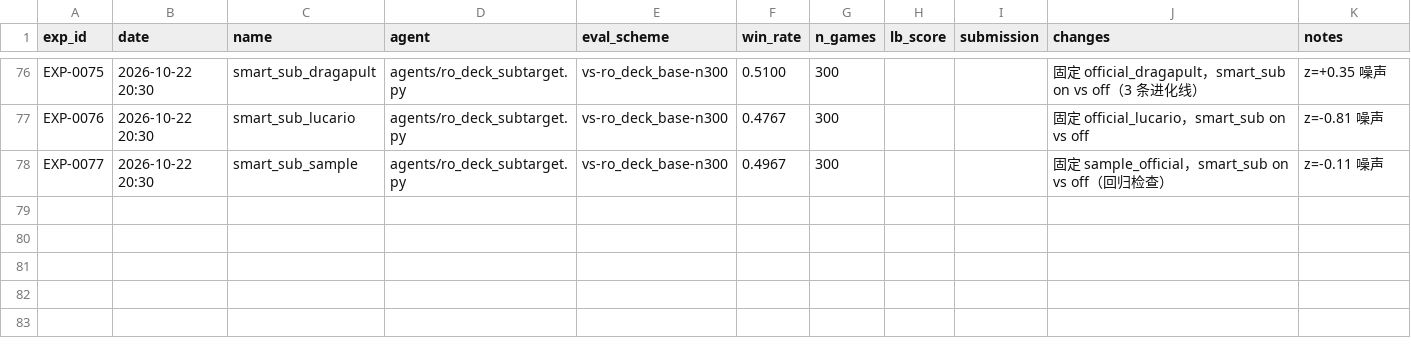
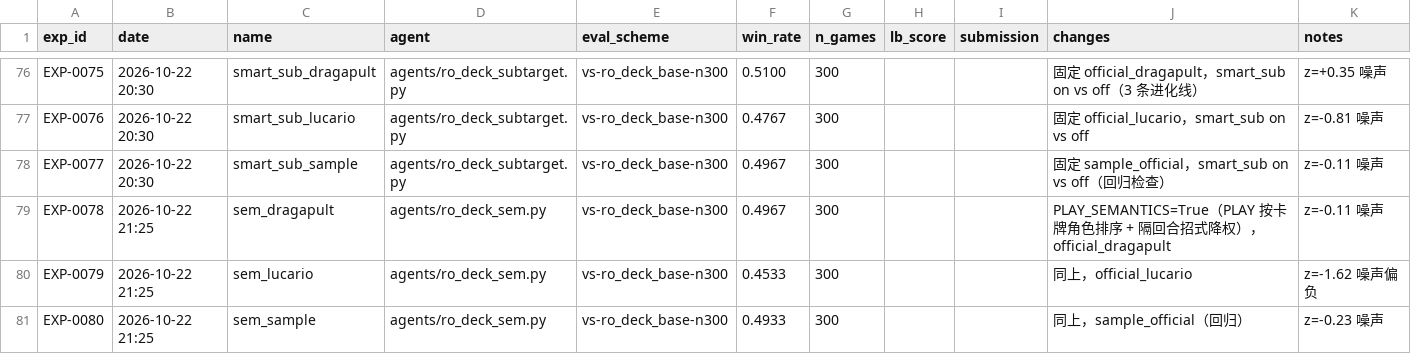
Before and after one commit to zhang1wen2hao3-a11y/kaggle, a CSV file: the-pokemon-company/experiments.csv, drawn as a sheet; only a part is shown, gaps mark what is left out; the diff names each change by its address in the sheet, - before the commit and + after, or states it on an @@ line.

Commit message:
sync: the-pokemon-company @ 5d8bb18

```diff
--- a/the-pokemon-company/experiments.csv
+++ b/the-pokemon-company/experiments.csv
+row 79: EXP-0078 | 2026-10-22 21:25 | sem_dragapult | agents/ro_deck_sem.py | vs-ro_deck_base-n300 | 0.4967 | 300 |  |  | PLAY_SEMANTICS=True（PLAY 按卡牌角色排序 + 隔回合招式降权），official_dragapult | z=-0.11 噪声
+row 80: EXP-0079 | 2026-10-22 21:25 | sem_lucario | agents/ro_deck_sem.py | vs-ro_deck_base-n300 | 0.4533 | 300 |  |  | 同上，official_lucario | z=-1.62 噪声偏负
+row 81: EXP-0080 | 2026-10-22 21:25 | sem_sample | agents/ro_deck_sem.py | vs-ro_deck_base-n300 | 0.4933 | 300 |  |  | 同上，sample_official（回归） | z=-0.23 噪声
```
Also changed, not shown: 4 other files.
